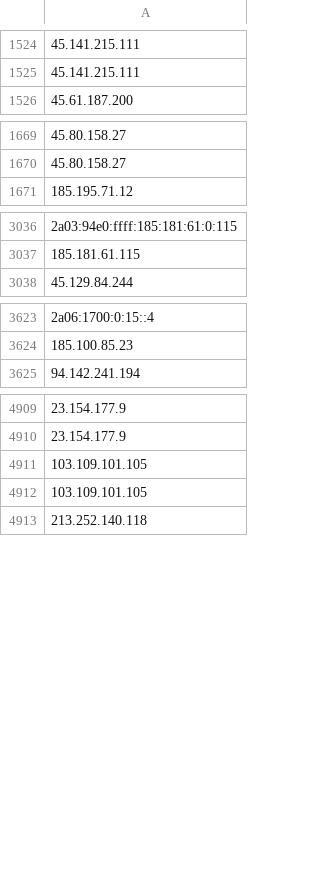
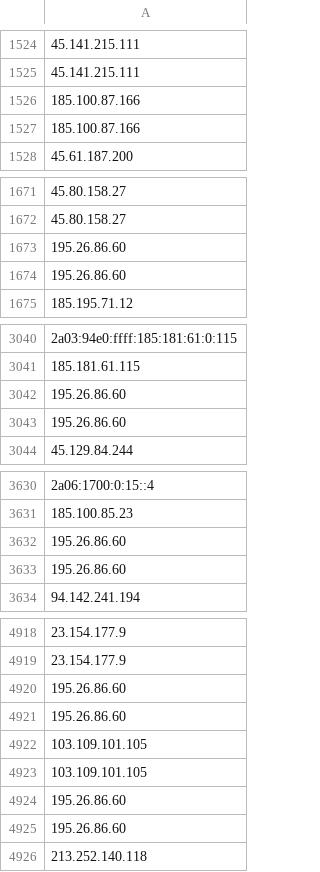
Before and after one commit to onlyforbakup/awesome-lists, a CSV file: Lists/TOR/only_tor_exit_nodes_IP_list.csv, drawn as a sheet; only a part is shown, gaps mark what is left out; the diff covers the shown part only; the diff names each change by its address in the sheet, - before the commit and + after, or states it on an @@ line.

```diff
--- a/Lists/TOR/only_tor_exit_nodes_IP_list.csv
+++ b/Lists/TOR/only_tor_exit_nodes_IP_list.csv
+row 1526: 185.100.87.166
+row 1527: 185.100.87.166
+row 1673: 195.26.86.60
+row 1674: 195.26.86.60
+row 3042: 195.26.86.60
+row 3043: 195.26.86.60
+row 3632: 195.26.86.60
+row 3633: 195.26.86.60
+row 4920: 195.26.86.60
+row 4921: 195.26.86.60
+row 4924: 195.26.86.60
+row 4925: 195.26.86.60
```
Also changed, not shown: 4 added rows and 1 edited cell elsewhere in this file, Lists/TOR/only_tor_guard_nodes_IP_list.csv, 2 other files.
